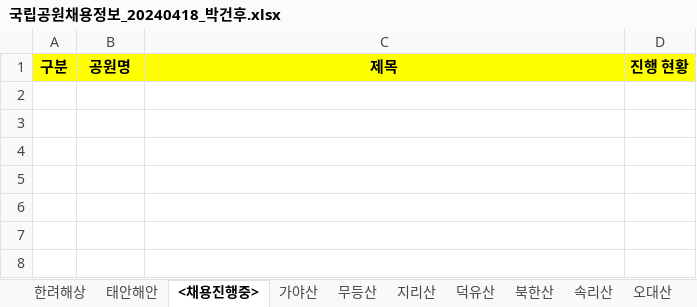
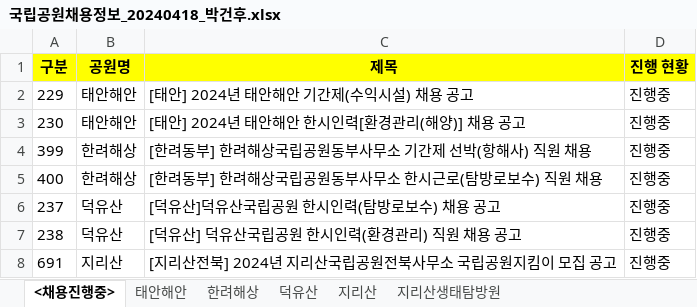
Before and after one commit to sbzkdl/RPA_NPRecruitment, an Excel workbook: Data/Output/국립공원채용정보_20240418_박건후.xlsx, sheet <채용진행중>, drawn as a sheet; values as stored, in another font and other column widths than the file's, no borders; the diff names each change by its address in the sheet, - before the commit and + after, or states it on an @@ line.

```diff
--- a/Data/Output/국립공원채용정보_20240418_박건후.xlsx (sheet <채용진행중>)
+++ b/Data/Output/국립공원채용정보_20240418_박건후.xlsx (sheet <채용진행중>)
-sheet tab: 가야산
-sheet tab: 무등산
-sheet tab: 북한산
-sheet tab: 속리산
-sheet tab: 오대산
+sheet tab: 지리산생태탐방원
@@ sheet tab order changed: <채용진행중> | 태안해안 | 한려해상 | 덕유산 | 지리산 | 지리산생태탐방원 @@
+row 2: 229 | 태안해안 | [태안] 2024년 태안해안 기간제(수익시설) 채용 공고 | 진행중
+row 3: 230 | 태안해안 | [태안] 2024년 태안해안 한시인력[환경관리(해양)] 채용 공고 | 진행중
+row 4: 399 | 한려해상 | [한려동부] 한려해상국립공원동부사무소 기간제 선박(항해사) 직원 채용 | 진행중
+row 5: 400 | 한려해상 | [한려동부] 한려해상국립공원동부사무소 한시근로(탐방로보수) 직원 채용 | 진행중
+row 6: 237 | 덕유산 | [덕유산]덕유산국립공원 한시인력(탐방로보수) 채용 공고 | 진행중
+row 7: 238 | 덕유산 | [덕유산] 덕유산국립공원 한시인력(환경관리) 직원 채용 공고 | 진행중
+row 8: 691 | 지리산 | [지리산전북] 2024년 지리산국립공원전북사무소 국립공원지킴이 모집 공고 | 진행중
```
Also changed, not shown: sheet 지리산, sheet 태안해안, sheet 한려해상, Data/Config.xlsx, 11 other files.
